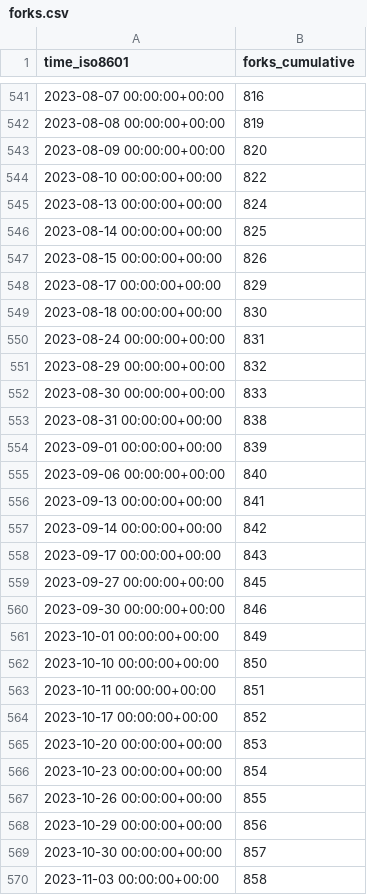
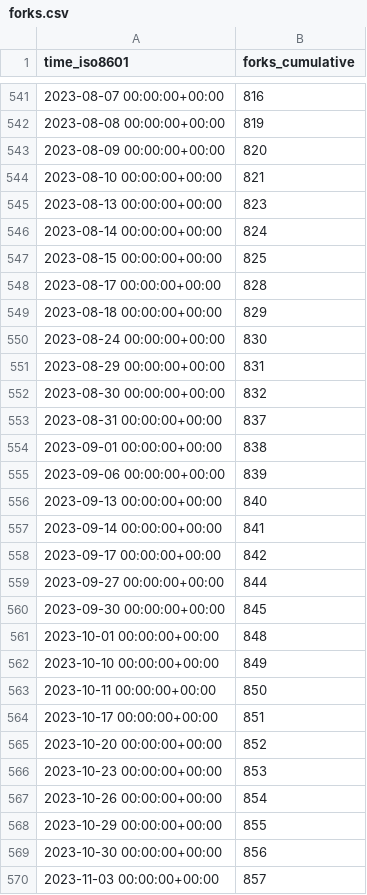
Before and after one commit to Project-MONAI/monai-code-formatter, a CSV file: Project-MONAI/MONAI/ghrs-data/forks.csv, drawn as a sheet; only a part is shown, gaps mark what is left out; the diff covers the shown part only.

```diff
--- a/Project-MONAI/MONAI/ghrs-data/forks.csv
+++ b/Project-MONAI/MONAI/ghrs-data/forks.csv
@@ -543,28 +543,28 @@ time_iso8601,forks_cumulative
 2023-08-09 00:00:00+00:00,820
-2023-08-10 00:00:00+00:00,822
-2023-08-13 00:00:00+00:00,824
-2023-08-14 00:00:00+00:00,825
-2023-08-15 00:00:00+00:00,826
-2023-08-17 00:00:00+00:00,829
-2023-08-18 00:00:00+00:00,830
-2023-08-24 00:00:00+00:00,831
-2023-08-29 00:00:00+00:00,832
-2023-08-30 00:00:00+00:00,833
-2023-08-31 00:00:00+00:00,838
-2023-09-01 00:00:00+00:00,839
-2023-09-06 00:00:00+00:00,840
-2023-09-13 00:00:00+00:00,841
-2023-09-14 00:00:00+00:00,842
-2023-09-17 00:00:00+00:00,843
-2023-09-27 00:00:00+00:00,845
-2023-09-30 00:00:00+00:00,846
-2023-10-01 00:00:00+00:00,849
-2023-10-10 00:00:00+00:00,850
-2023-10-11 00:00:00+00:00,851
-2023-10-17 00:00:00+00:00,852
-2023-10-20 00:00:00+00:00,853
-2023-10-23 00:00:00+00:00,854
-2023-10-26 00:00:00+00:00,855
-2023-10-29 00:00:00+00:00,856
-2023-10-30 00:00:00+00:00,857
-2023-11-03 00:00:00+00:00,858
+2023-08-10 00:00:00+00:00,821
+2023-08-13 00:00:00+00:00,823
+2023-08-14 00:00:00+00:00,824
+2023-08-15 00:00:00+00:00,825
+2023-08-17 00:00:00+00:00,828
+2023-08-18 00:00:00+00:00,829
+2023-08-24 00:00:00+00:00,830
+2023-08-29 00:00:00+00:00,831
+2023-08-30 00:00:00+00:00,832
+2023-08-31 00:00:00+00:00,837
+2023-09-01 00:00:00+00:00,838
+2023-09-06 00:00:00+00:00,839
+2023-09-13 00:00:00+00:00,840
+2023-09-14 00:00:00+00:00,841
+2023-09-17 00:00:00+00:00,842
+2023-09-27 00:00:00+00:00,844
+2023-09-30 00:00:00+00:00,845
+2023-10-01 00:00:00+00:00,848
+2023-10-10 00:00:00+00:00,849
+2023-10-11 00:00:00+00:00,850
+2023-10-17 00:00:00+00:00,851
+2023-10-20 00:00:00+00:00,852
+2023-10-23 00:00:00+00:00,853
+2023-10-26 00:00:00+00:00,854
+2023-10-29 00:00:00+00:00,855
+2023-10-30 00:00:00+00:00,856
+2023-11-03 00:00:00+00:00,857
```
Also changed, not shown: 2 added rows and 77 edited cells elsewhere in this file, Project-MONAI/MONAI/ghrs-data/stargazers.csv.
